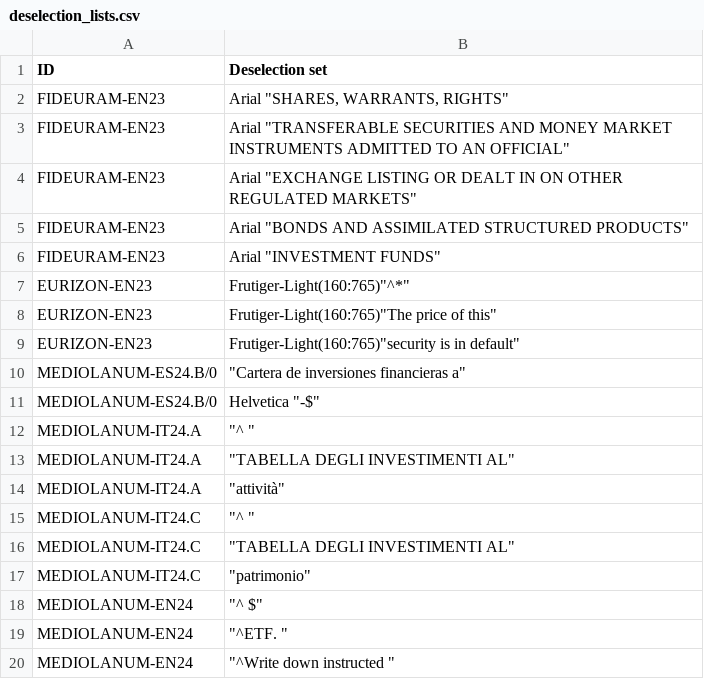
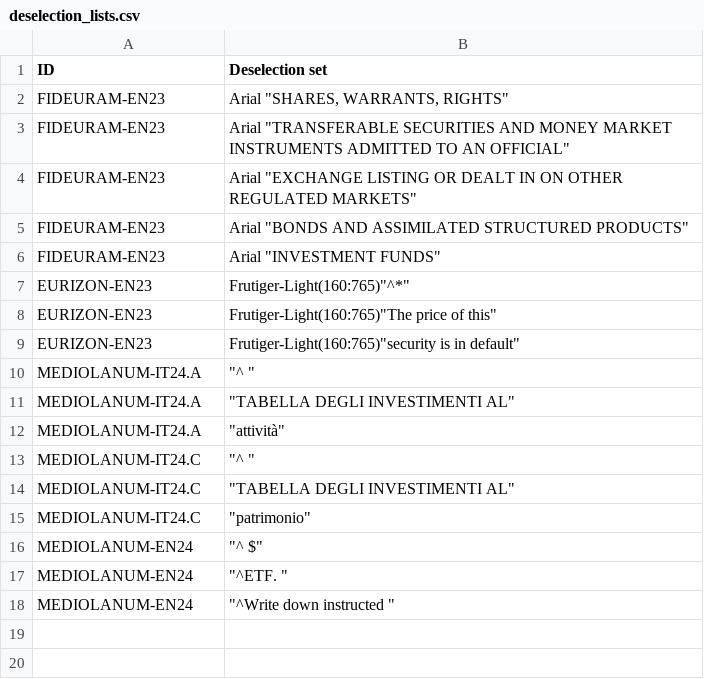
Before and after one commit to tvp-freeports/analysis_finance_reports, a CSV file: src/freeports_analysis/formats/algorithms/structured/investments/deselection_lists.csv, drawn as a sheet.

Commit message:
fixed MEDIOLANUM-ES24.B single page test

```diff
--- a/src/freeports_analysis/formats/algorithms/structured/investments/deselection_lists.csv
+++ b/src/freeports_analysis/formats/algorithms/structured/investments/deselection_lists.csv
@@ -9,4 +9,2 @@ EURIZON-EN23,"Frutiger-Light(160:765)""The price of this"""
 EURIZON-EN23,"Frutiger-Light(160:765)""security is in default"""
-MEDIOLANUM-ES24.B/0,"""Cartera de inversiones financieras a"""
-MEDIOLANUM-ES24.B/0,"Helvetica ""-$"""
 MEDIOLANUM-IT24.A,"""^ """
```
Also changed, not shown: src/freeports_analysis/formats/algorithms/structured/investments/args.csv, src/freeports_analysis/formats/algorithms/structured/investments/partial_pipes.csv, 4 other files.
